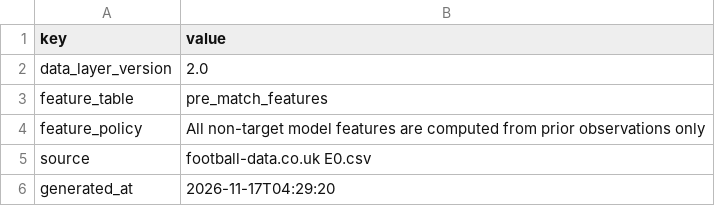
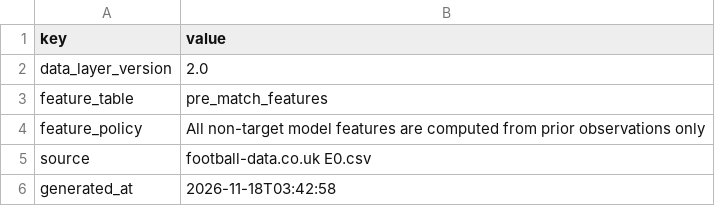
Before and after one commit to Multikabel/pl-analytika-2, a CSV file: data/tables/schema_meta.csv, drawn as a sheet.

```diff
--- a/data/tables/schema_meta.csv
+++ b/data/tables/schema_meta.csv
@@ -5,2 +5,2 @@ feature_policy,All non-target model features are computed from prior observation
 source,football-data.co.uk E0.csv
-generated_at,2026-11-17T04:29:20
+generated_at,2026-11-18T03:42:58
```
Also changed, not shown: data/tables/data_quality_report.csv, data/tables/matches.csv, 3 other files.
